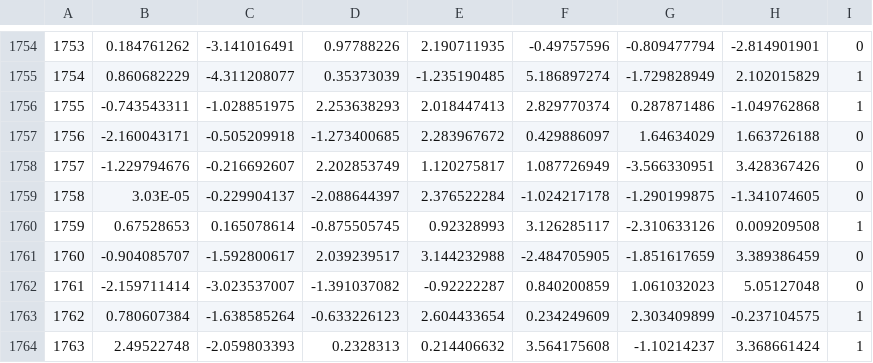
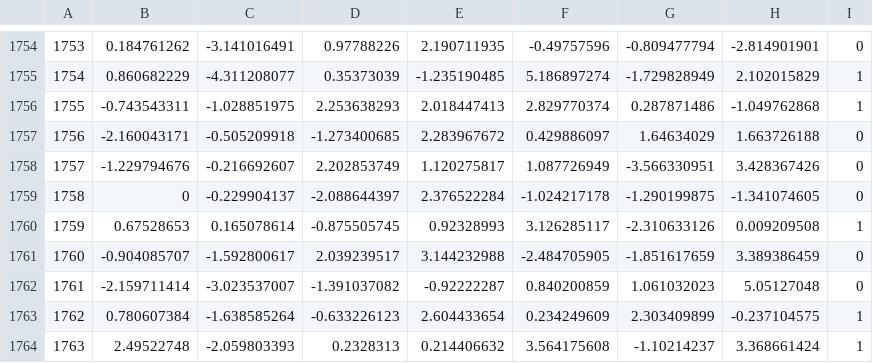
Before and after one commit to rodrigoolmos/tfm, a CSV file: datasets/apple_quality.csv, drawn as a sheet; only a part is shown, gaps mark what is left out.

Commit message:
cleaned apple dataset

```diff
--- a/datasets/apple_quality.csv
+++ b/datasets/apple_quality.csv
@@ -1758,3 +1758,3 @@
 1757,-1.229794676,-0.216692607,2.202853749,1.120275817,1.087726949,-3.566330951,3.428367426,0
-1758,3.03E-05,-0.229904137,-2.088644397,2.376522284,-1.024217178,-1.290199875,-1.341074605,0
+1758,0,-0.229904137,-2.088644397,2.376522284,-1.024217178,-1.290199875,-1.341074605,0
 1759,0.67528653,0.165078614,-0.875505745,0.92328993,3.126285117,-2.310633126,0.009209508,1
```
